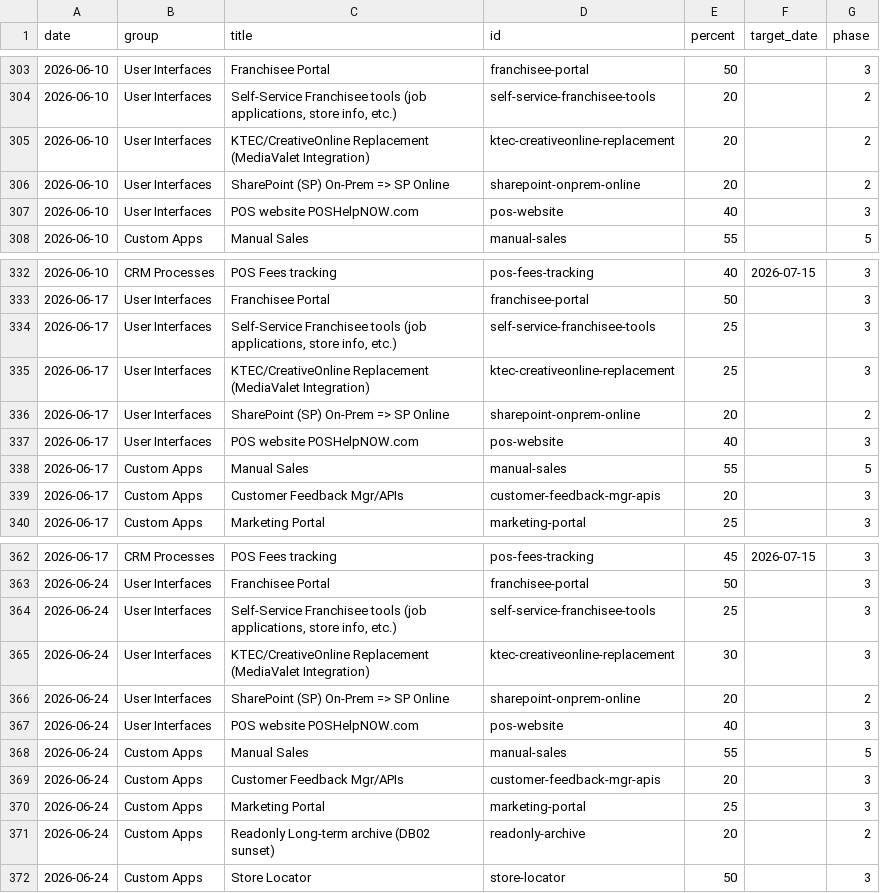
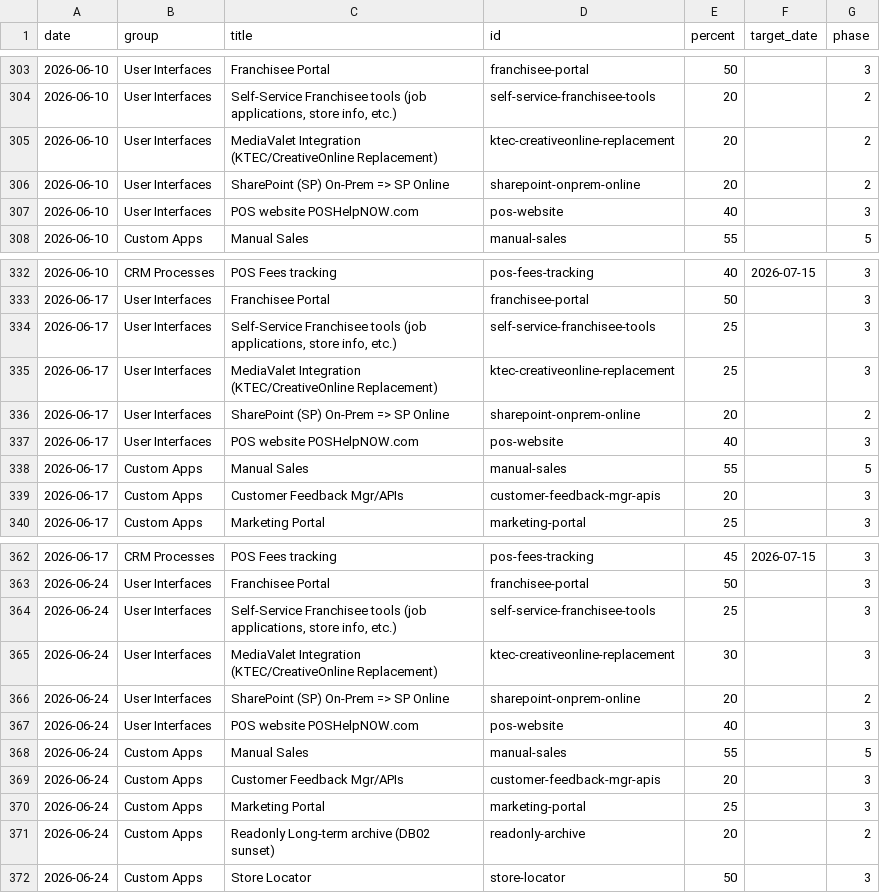
Before and after one commit to erezgordin/LegacyCRM_Decom, a CSV file: kahala_v4_progress.csv, drawn as a sheet; only a part is shown, gaps mark what is left out; the diff covers the shown part only.

```diff
--- a/kahala_v4_progress.csv
+++ b/kahala_v4_progress.csv
@@ -304,3 +304,3 @@ date,group,title,id,percent,target_date,phase
 2026-06-10,User Interfaces,"Self-Service Franchisee tools (job applications, store info, etc.)",self-service-franchisee-tools,20,,2
-2026-06-10,User Interfaces,KTEC/CreativeOnline Replacement (MediaValet Integration),ktec-creativeonline-replacement,20,,2
+2026-06-10,User Interfaces,MediaValet Integration (KTEC/CreativeOnline Replacement),ktec-creativeonline-replacement,20,,2
 2026-06-10,User Interfaces,SharePoint (SP) On-Prem => SP Online,sharepoint-onprem-online,20,,2
@@ -334,3 +334,3 @@ date,group,title,id,percent,target_date,phase
 2026-06-17,User Interfaces,"Self-Service Franchisee tools (job applications, store info, etc.)",self-service-franchisee-tools,25,,3
-2026-06-17,User Interfaces,KTEC/CreativeOnline Replacement (MediaValet Integration),ktec-creativeonline-replacement,25,,3
+2026-06-17,User Interfaces,MediaValet Integration (KTEC/CreativeOnline Replacement),ktec-creativeonline-replacement,25,,3
 2026-06-17,User Interfaces,SharePoint (SP) On-Prem => SP Online,sharepoint-onprem-online,20,,2
@@ -364,3 +364,3 @@ date,group,title,id,percent,target_date,phase
 2026-06-24,User Interfaces,"Self-Service Franchisee tools (job applications, store info, etc.)",self-service-franchisee-tools,25,,3
-2026-06-24,User Interfaces,KTEC/CreativeOnline Replacement (MediaValet Integration),ktec-creativeonline-replacement,30,,3
+2026-06-24,User Interfaces,MediaValet Integration (KTEC/CreativeOnline Replacement),ktec-creativeonline-replacement,30,,3
 2026-06-24,User Interfaces,SharePoint (SP) On-Prem => SP Online,sharepoint-onprem-online,20,,2
```
Also changed, not shown: 10 edited cells elsewhere in this file.
